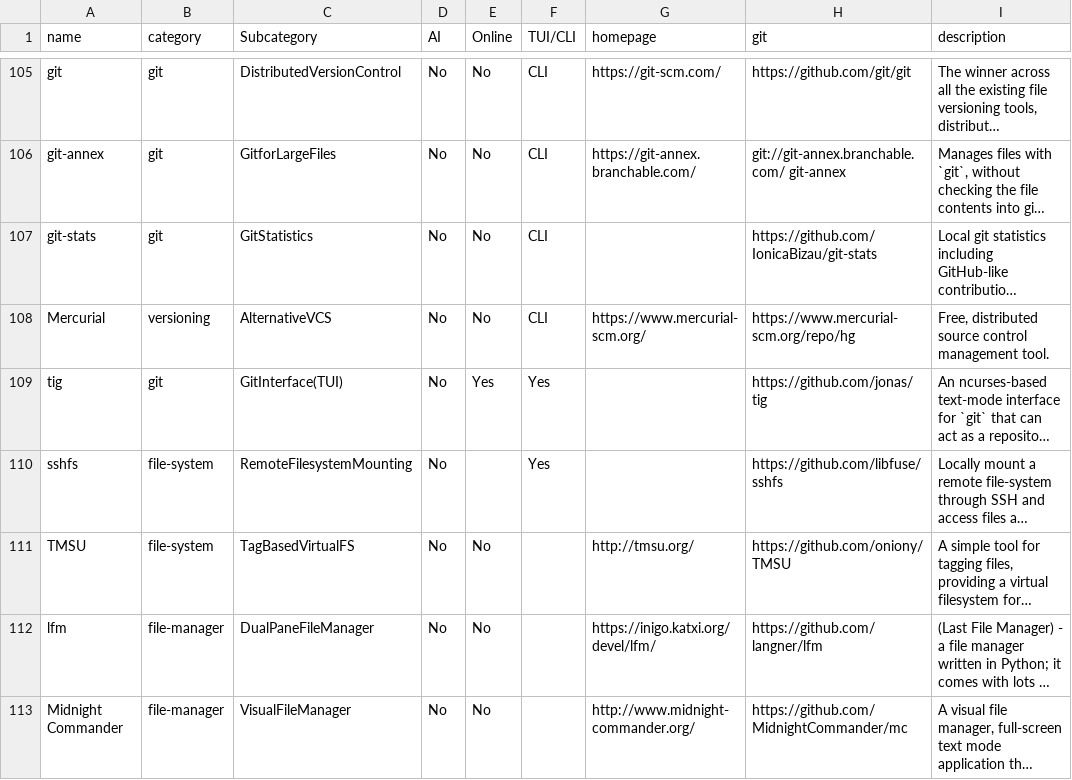
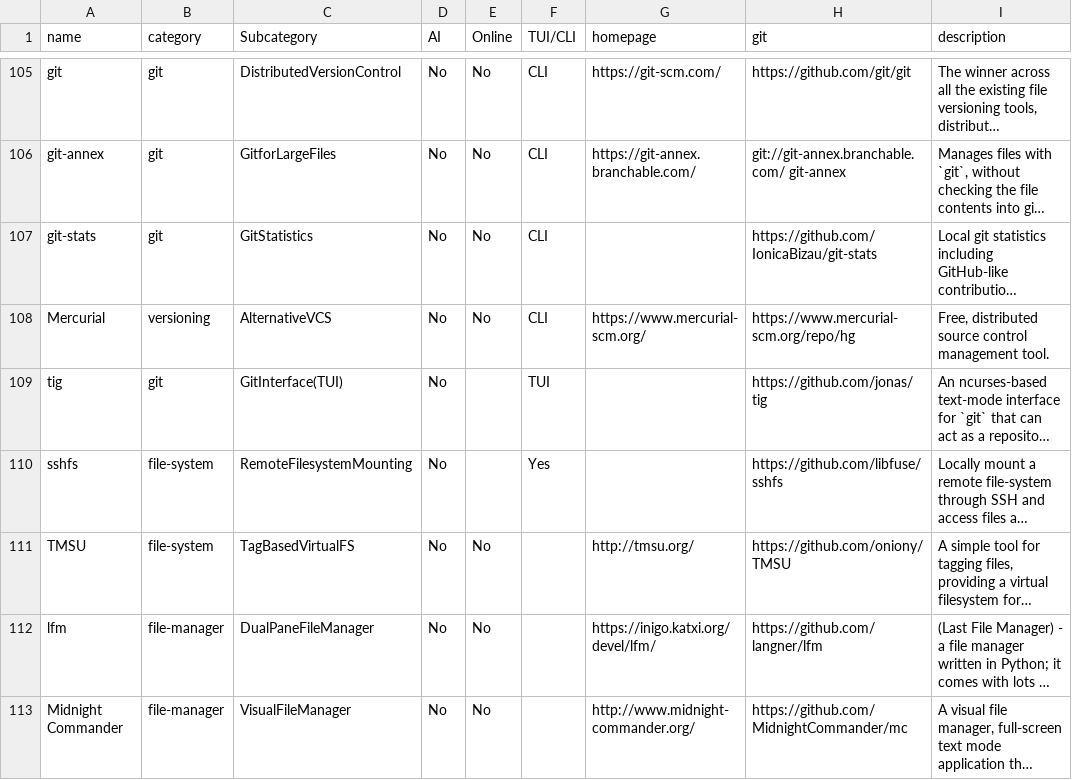
Before and after one commit to yaaseminyavuz/awesome-cli-apps-in-a-csv, a CSV file: apps.csv, drawn as a sheet; only a part is shown, gaps mark what is left out; long unchanged cells end in …; the diff names each change by its address in the sheet, - before the commit and + after, or states it on an @@ line.

Commit message:
Auto-update: updated AI, Online, TUI/CLI, Subcategory for 'tig'

```diff
--- a/apps.csv
+++ b/apps.csv
-E109 (Online): Yes
+E109 (Online): (empty)
-F109 (TUI/CLI): Yes
+F109 (TUI/CLI): TUI
```
